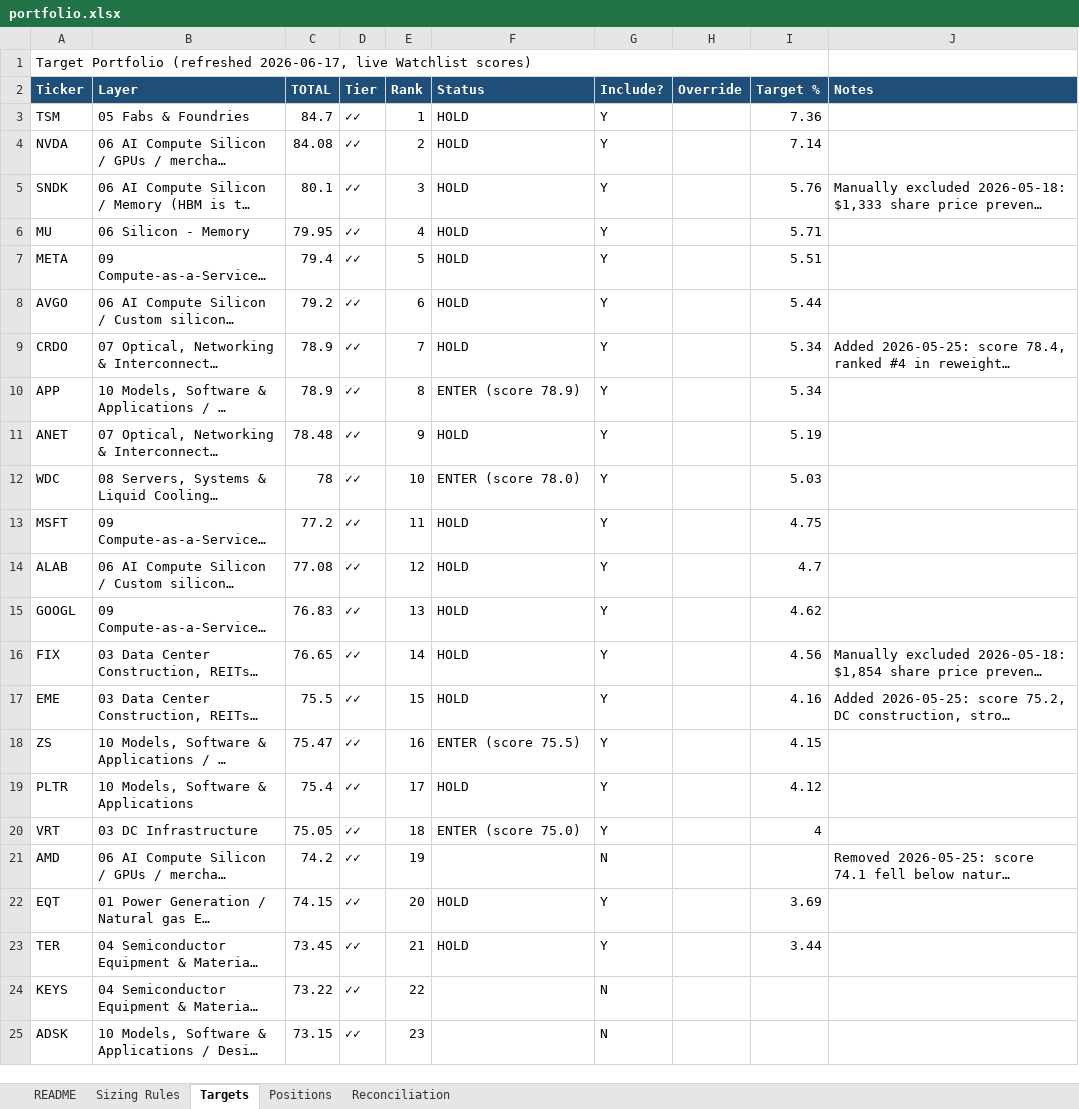
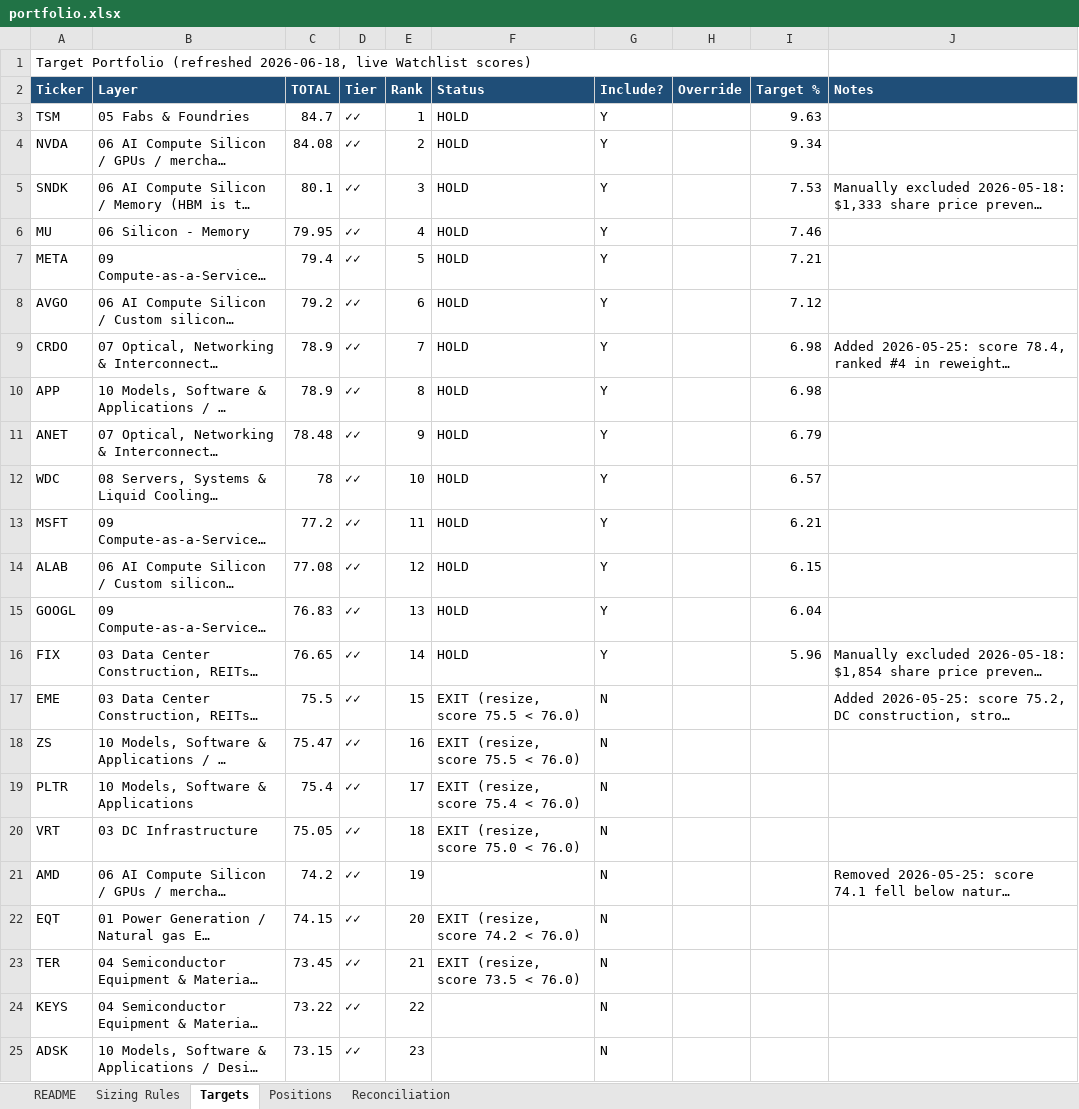
Before and after one commit to dgaraventa5/ai-stocks, an Excel workbook: 00-master/portfolio.xlsx, sheet Targets, drawn as a sheet; only a part is shown; long unchanged cells end in …; values as stored, in another font and other column widths than the file's, no borders; the diff names each change by its address in the sheet, - before the commit and + after, or states it on an @@ line.

```diff
--- a/00-master/portfolio.xlsx (sheet Targets)
+++ b/00-master/portfolio.xlsx (sheet Targets)
-A1 (Ticker): …Portfolio (refreshed 2026-06-17, live Watchlist…
+A1 (Ticker): …Portfolio (refreshed 2026-06-18, live Watchlist…
-I3 (Target %): 7.36
+I3 (Target %): 9.63
-I4 (Target %): 7.14
+I4 (Target %): 9.34
-I5 (Target %): 5.76
+I5 (Target %): 7.53
-I6 (Target %): 5.71
+I6 (Target %): 7.46
-I7 (Target %): 5.51
+I7 (Target %): 7.21
-I8 (Target %): 5.44
+I8 (Target %): 7.12
-I9:I10 (Target %): 5.34
+I9:I10 (Target %): 6.98
-F10 (Status): ENTER (score 78.9)
+F10 (Status): HOLD
-I11 (Target %): 5.19
+I11 (Target %): 6.79
-F12 (Status): ENTER (score 78.0)
+F12 (Status): HOLD
-I12 (Target %): 5.03
+I12 (Target %): 6.57
-I13 (Target %): 4.75
+I13 (Target %): 6.21
-I14 (Target %): 4.7
+I14 (Target %): 6.15
-I15 (Target %): 4.62
+I15 (Target %): 6.04
-I16 (Target %): 4.56
+I16 (Target %): 5.96
-F17 (Status): HOLD
+F17 (Status): EXIT (resize, score 75.5 < 76.0)
-G17:G20 (Include?): Y
+G17:G20 (Include?): N
-I17 (Target %): 4.16
+I17 (Target %): (empty)
-F18 (Status): ENTER (score 75.5)
+F18 (Status): EXIT (resize, score 75.5 < 76.0)
-I18 (Target %): 4.15
+I18 (Target %): (empty)
-F19 (Status): HOLD
+F19 (Status): EXIT (resize, score 75.4 < 76.0)
-I19 (Target %): 4.12
+I19 (Target %): (empty)
-F20 (Status): ENTER (score 75.0)
+F20 (Status): EXIT (resize, score 75.0 < 76.0)
-I20 (Target %): 4
+I20 (Target %): (empty)
-F22 (Status): HOLD
+F22 (Status): EXIT (resize, score 74.2 < 76.0)
-G22:G23 (Include?): Y
+G22:G23 (Include?): N
-I22 (Target %): 3.69
+I22 (Target %): (empty)
-F23 (Status): HOLD
+F23 (Status): EXIT (resize, score 73.5 < 76.0)
-I23 (Target %): 3.44
+I23 (Target %): (empty)
```
Also changed, not shown: sheet Reconciliation, sheet Sizing Rules, sheet README, 1 other file.
